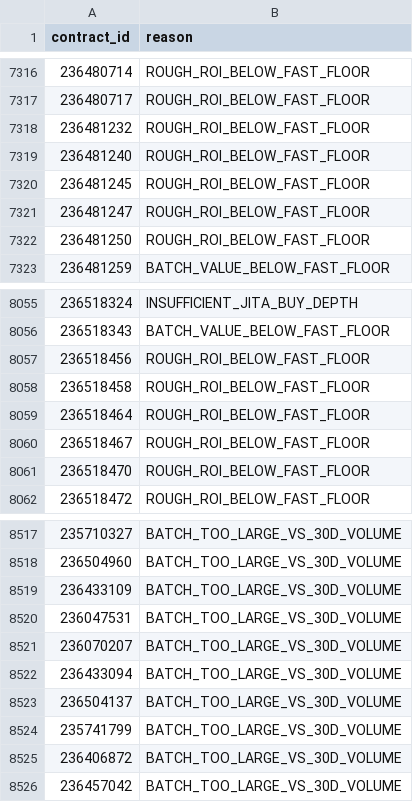
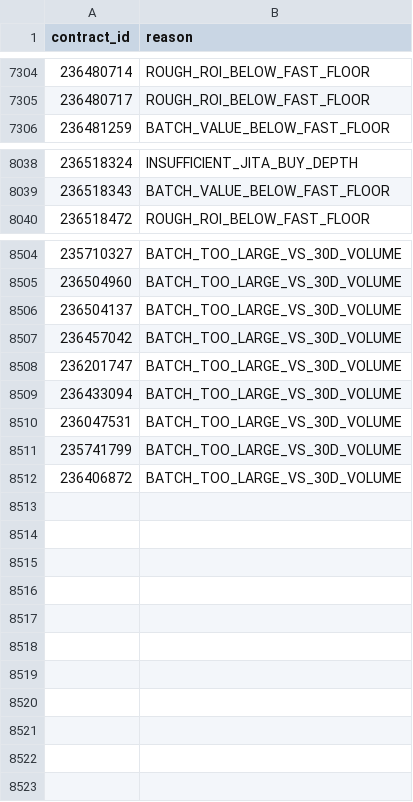
Before and after one commit to samson8964/chatgpt-eve, a CSV file: results/latest/excluded.csv, drawn as a sheet; only a part is shown, gaps mark what is left out; the diff covers the shown part only.

```diff
--- a/results/latest/excluded.csv
+++ b/results/latest/excluded.csv
@@ -7317,7 +7305,2 @@
 236480717,ROUGH_ROI_BELOW_FAST_FLOOR
-236481232,ROUGH_ROI_BELOW_FAST_FLOOR
-236481240,ROUGH_ROI_BELOW_FAST_FLOOR
-236481245,ROUGH_ROI_BELOW_FAST_FLOOR
-236481247,ROUGH_ROI_BELOW_FAST_FLOOR
-236481250,ROUGH_ROI_BELOW_FAST_FLOOR
 236481259,BATCH_VALUE_BELOW_FAST_FLOOR
@@ -8056,7 +8039,2 @@
 236518343,BATCH_VALUE_BELOW_FAST_FLOOR
-236518456,ROUGH_ROI_BELOW_FAST_FLOOR
-236518458,ROUGH_ROI_BELOW_FAST_FLOOR
-236518464,ROUGH_ROI_BELOW_FAST_FLOOR
-236518467,ROUGH_ROI_BELOW_FAST_FLOOR
-236518470,ROUGH_ROI_BELOW_FAST_FLOOR
 236518472,ROUGH_ROI_BELOW_FAST_FLOOR
@@ -8518,9 +8505,8 @@
 236504960,BATCH_TOO_LARGE_VS_30D_VOLUME
-236433109,BATCH_TOO_LARGE_VS_30D_VOLUME
-236047531,BATCH_TOO_LARGE_VS_30D_VOLUME
-236070207,BATCH_TOO_LARGE_VS_30D_VOLUME
-236433094,BATCH_TOO_LARGE_VS_30D_VOLUME
 236504137,BATCH_TOO_LARGE_VS_30D_VOLUME
+236457042,BATCH_TOO_LARGE_VS_30D_VOLUME
+236201747,BATCH_TOO_LARGE_VS_30D_VOLUME
+236433094,BATCH_TOO_LARGE_VS_30D_VOLUME
+236047531,BATCH_TOO_LARGE_VS_30D_VOLUME
 235741799,BATCH_TOO_LARGE_VS_30D_VOLUME
 236406872,BATCH_TOO_LARGE_VS_30D_VOLUME
-236457042,BATCH_TOO_LARGE_VS_30D_VOLUME
```
Also changed, not shown: 30 added rows, 33 removed rows and 2 edited cells elsewhere in this file, results/latest/all_executable_scored.csv, results/latest/bpc_v2_safe_candidates.csv, 22 other files.
